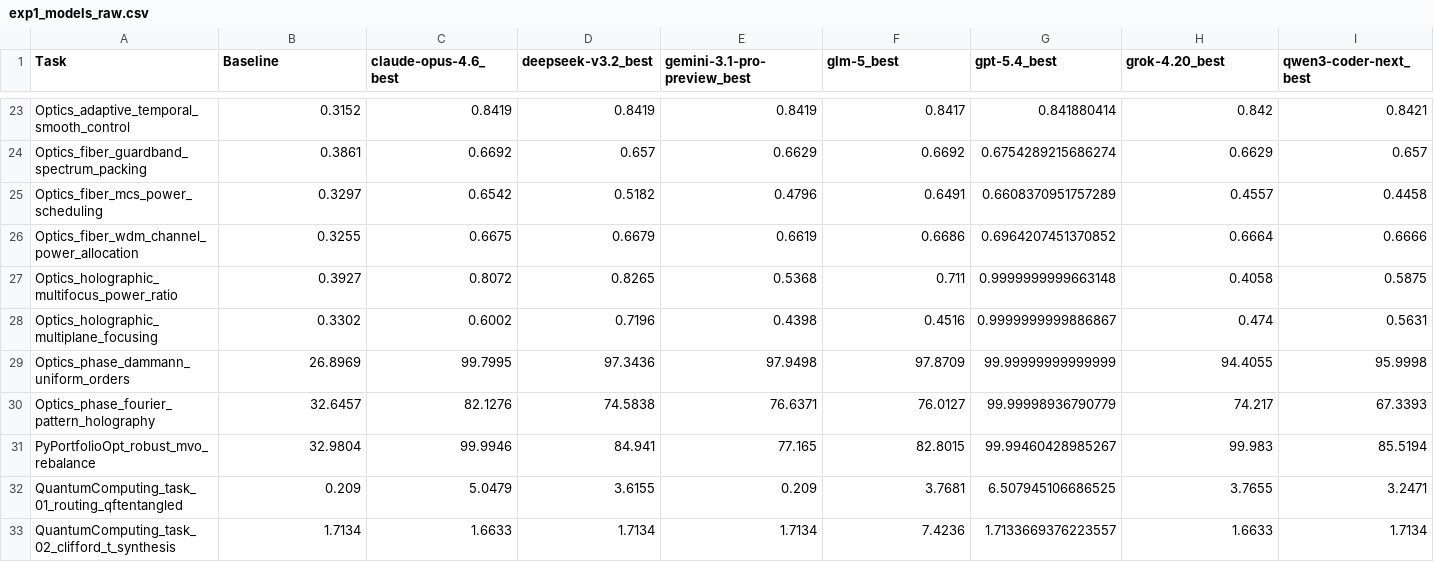
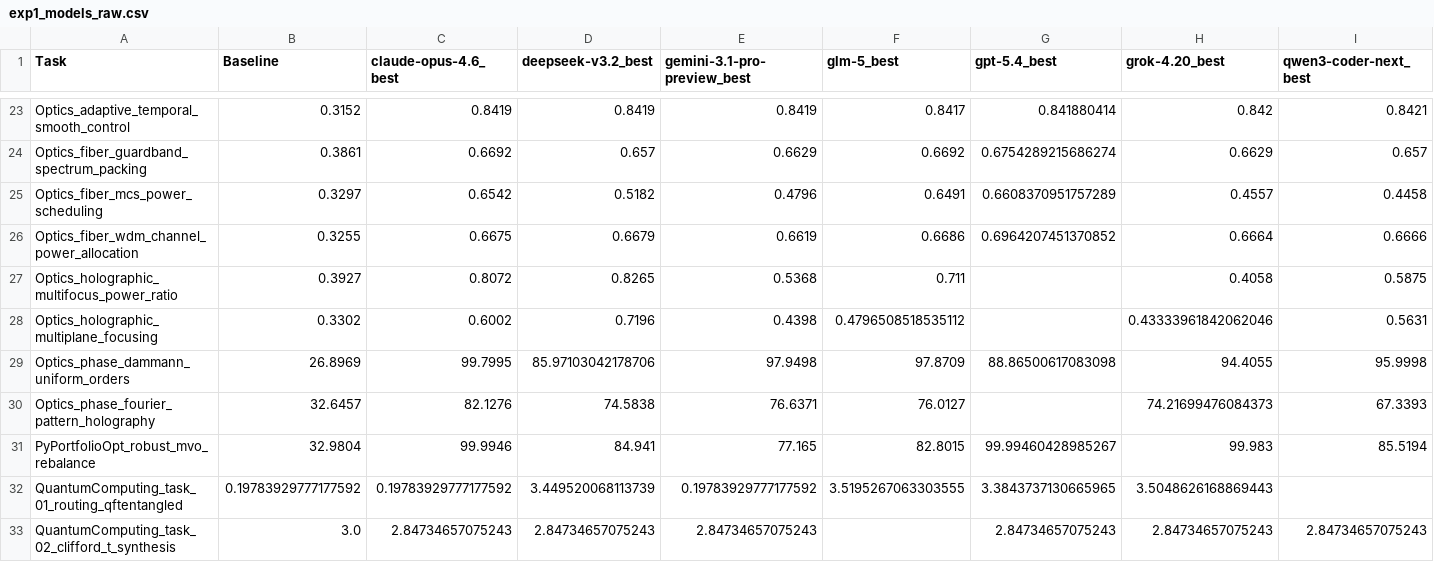
Before and after one commit to Einsia/Einsia-lab, a CSV file: public/frontier-eng/data/experiments/exp1_models_raw.csv, drawn as a sheet; only a part is shown, gaps mark what is left out; the diff covers the shown part only; the diff names each change by its address in the sheet, - before the commit and + after, or states it on an @@ line.

```diff
--- a/public/frontier-eng/data/experiments/exp1_models_raw.csv
+++ b/public/frontier-eng/data/experiments/exp1_models_raw.csv
-G27 (gpt-5.4_best): 0.9999999999663148
+G27 (gpt-5.4_best): (empty)
-F28 (glm-5_best): 0.4516
+F28 (glm-5_best): 0.4796508518535112
-G28 (gpt-5.4_best): 0.9999999999886867
+G28 (gpt-5.4_best): (empty)
-H28 (grok-4.20_best): 0.474
+H28 (grok-4.20_best): 0.43333961842062046
-D29 (deepseek-v3.2_best): 97.3436
+D29 (deepseek-v3.2_best): 85.97103042178706
-G29 (gpt-5.4_best): 99.99999999999999
+G29 (gpt-5.4_best): 88.86500617083098
-G30 (gpt-5.4_best): 99.99998936790779
+G30 (gpt-5.4_best): (empty)
-H30 (grok-4.20_best): 74.217
+H30 (grok-4.20_best): 74.21699476084373
-B32 (Baseline): 0.209
+B32 (Baseline): 0.19783929777177592
-C32 (claude-opus-4.6_best): 5.0479
+C32 (claude-opus-4.6_best): 0.19783929777177592
-D32 (deepseek-v3.2_best): 3.6155
+D32 (deepseek-v3.2_best): 3.449520068113739
-E32 (gemini-3.1-pro-preview_best): 0.209
+E32 (gemini-3.1-pro-preview_best): 0.19783929777177592
-F32 (glm-5_best): 3.7681
+F32 (glm-5_best): 3.5195267063303555
-G32 (gpt-5.4_best): 6.507945106686525
+G32 (gpt-5.4_best): 3.3843737130665965
-H32 (grok-4.20_best): 3.7655
+H32 (grok-4.20_best): 3.5048626168869443
-I32 (qwen3-coder-next_best): 3.2471
+I32 (qwen3-coder-next_best): (empty)
-B33 (Baseline): 1.7134
+B33 (Baseline): 3.0
-C33 (claude-opus-4.6_best): 1.6633
+C33 (claude-opus-4.6_best): 2.84734657075243
-D33 (deepseek-v3.2_best): 1.7134
+D33 (deepseek-v3.2_best): 2.84734657075243
-E33 (gemini-3.1-pro-preview_best): 1.7134
+E33 (gemini-3.1-pro-preview_best): 2.84734657075243
-F33 (glm-5_best): 7.4236
+F33 (glm-5_best): (empty)
-G33 (gpt-5.4_best): 1.7133669376223557
+G33 (gpt-5.4_best): 2.84734657075243
-H33 (grok-4.20_best): 1.6633
+H33 (grok-4.20_best): 2.84734657075243
-I33 (qwen3-coder-next_best): 1.7134
+I33 (qwen3-coder-next_best): 2.84734657075243
```
Also changed, not shown: 64 edited cells elsewhere in this file, public/frontier-eng/data/medal_podium.csv, 9 other files.
